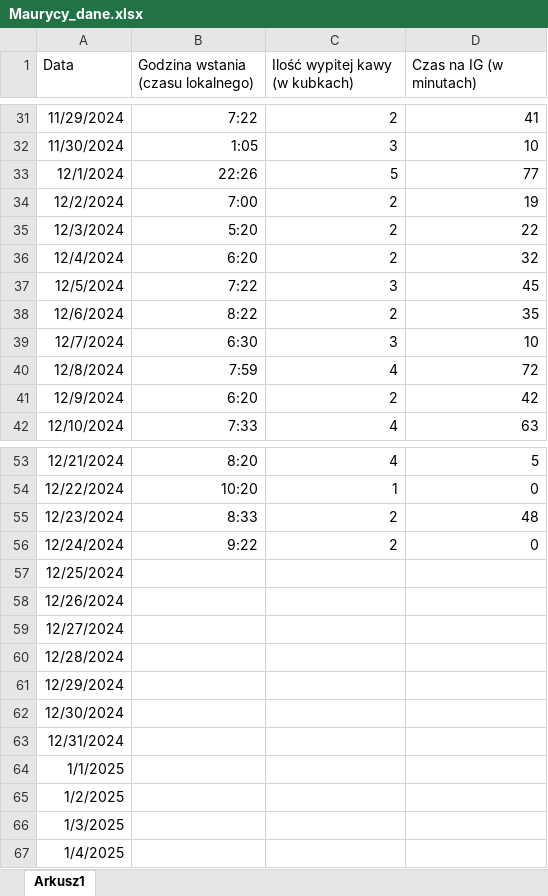
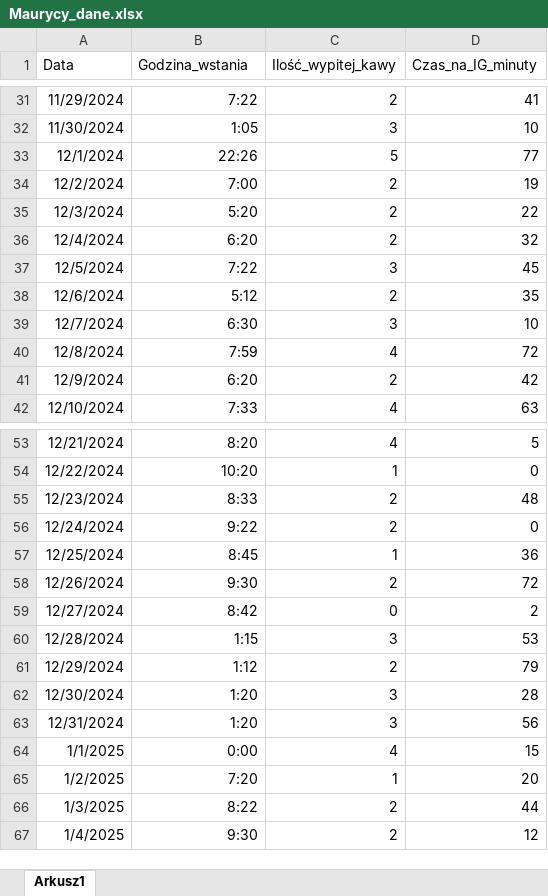
Before and after one commit to Magdalena-Bolek/repo_R_2024, an Excel workbook: R/DATA/Maurycy_dane.xlsx, sheet Arkusz1, drawn as a sheet; only a part is shown, gaps mark what is left out; values as stored, in another font and other column widths than the file's, no borders; the diff covers the shown part only; the diff names each change by its address in the sheet, - before the commit and + after, or states it on an @@ line.

```diff
--- a/R/DATA/Maurycy_dane.xlsx (sheet Arkusz1)
+++ b/R/DATA/Maurycy_dane.xlsx (sheet Arkusz1)
-B1: Godzina wstania (czasu lokalnego)
+B1: Godzina_wstania
-C1: Ilość wypitej kawy (w kubkach)
+C1: Ilość_wypitej_kawy
-D1: Czas na IG (w minutach)
+D1: Czas_na_IG_minuty
-B38 (Godzina_wstania): 8:22
+B38 (Godzina_wstania): 5:12
-B57 (Godzina_wstania): (empty)
+B57 (Godzina_wstania): 8:45
-C57 (Ilość_wypitej_kawy): (empty)
+C57 (Ilość_wypitej_kawy): 1
-D57 (Czas_na_IG_minuty): (empty)
+D57 (Czas_na_IG_minuty): 36
-B58 (Godzina_wstania): (empty)
+B58 (Godzina_wstania): 9:30
-C58 (Ilość_wypitej_kawy): (empty)
+C58 (Ilość_wypitej_kawy): 2
-D58 (Czas_na_IG_minuty): (empty)
+D58 (Czas_na_IG_minuty): 72
-B59 (Godzina_wstania): (empty)
+B59 (Godzina_wstania): 8:42
-C59 (Ilość_wypitej_kawy): (empty)
+C59 (Ilość_wypitej_kawy): 0
-D59 (Czas_na_IG_minuty): (empty)
+D59 (Czas_na_IG_minuty): 2
-B60 (Godzina_wstania): (empty)
+B60 (Godzina_wstania): 1:15
-C60 (Ilość_wypitej_kawy): (empty)
+C60 (Ilość_wypitej_kawy): 3
-D60 (Czas_na_IG_minuty): (empty)
+D60 (Czas_na_IG_minuty): 53
-B61 (Godzina_wstania): (empty)
+B61 (Godzina_wstania): 1:12
-C61 (Ilość_wypitej_kawy): (empty)
+C61 (Ilość_wypitej_kawy): 2
-D61 (Czas_na_IG_minuty): (empty)
+D61 (Czas_na_IG_minuty): 79
-B62:B63 (Godzina_wstania): (empty)
+B62:B63 (Godzina_wstania): 1:20
-C62:C63 (Ilość_wypitej_kawy): (empty)
+C62:C63 (Ilość_wypitej_kawy): 3
-D62 (Czas_na_IG_minuty): (empty)
+D62 (Czas_na_IG_minuty): 28
-D63 (Czas_na_IG_minuty): (empty)
+D63 (Czas_na_IG_minuty): 56
-B64 (Godzina_wstania): (empty)
+B64 (Godzina_wstania): 0:00
-C64 (Ilość_wypitej_kawy): (empty)
+C64 (Ilość_wypitej_kawy): 4
-D64 (Czas_na_IG_minuty): (empty)
+D64 (Czas_na_IG_minuty): 15
-B65 (Godzina_wstania): (empty)
+B65 (Godzina_wstania): 7:20
-C65 (Ilość_wypitej_kawy): (empty)
+C65 (Ilość_wypitej_kawy): 1
-D65 (Czas_na_IG_minuty): (empty)
+D65 (Czas_na_IG_minuty): 20
-B66 (Godzina_wstania): (empty)
+B66 (Godzina_wstania): 8:22
-C66:C67 (Ilość_wypitej_kawy): (empty)
+C66:C67 (Ilość_wypitej_kawy): 2
-D66 (Czas_na_IG_minuty): (empty)
+D66 (Czas_na_IG_minuty): 44
-B67 (Godzina_wstania): (empty)
+B67 (Godzina_wstania): 9:30
-D67 (Czas_na_IG_minuty): (empty)
+D67 (Czas_na_IG_minuty): 12
```
Also changed, not shown: 4 added rows and 21 edited cells elsewhere in this sheet, 12 other files.
